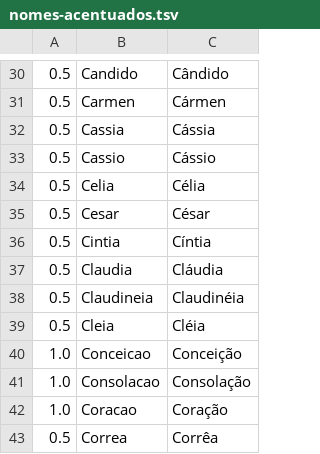
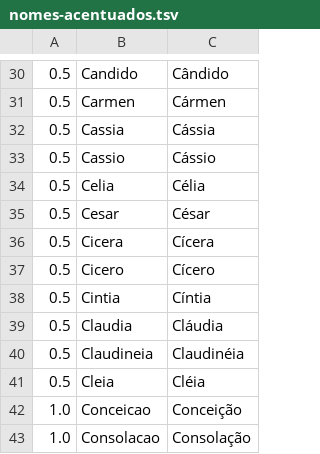
Before and after one commit to ramalho/geranomes, a TSV file: amostras/nomes-acentuados.tsv, drawn as a sheet; only a part is shown, gaps mark what is left out; the shorter side is filled out with more unchanged rows; the diff names each change by its address in the sheet, - before the commit and + after, or states it on an @@ line.

```diff
--- a/amostras/nomes-acentuados.tsv
+++ b/amostras/nomes-acentuados.tsv
+row 36: 0.5 | Cicera | Cícera
+row 37: 0.5 | Cicero | Cícero
```
Also changed, not shown: 1 other file.
